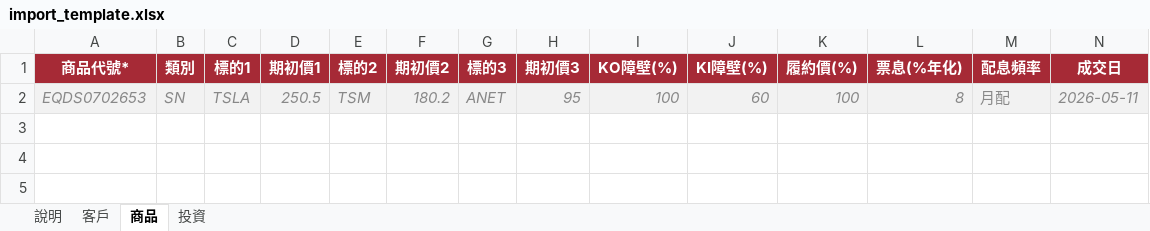
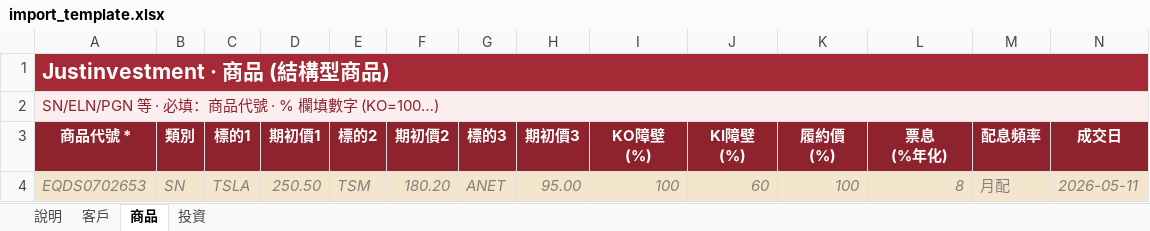
Before and after one commit to jaywang0815/investment-system, an Excel workbook: templates/import_template.xlsx, sheet 商品, drawn as a sheet; only a part is shown; values as stored, in another font and other column widths than the file's, no borders; addresses are those after the commit; rows hold the shown columns only; ↵ is a line break in a cell; the diff covers the shown part only; the diff names each change by its address in the sheet, - before the commit and + after, or states it on an @@ line.

```diff
--- a/templates/import_template.xlsx (sheet 商品)
+++ b/templates/import_template.xlsx (sheet 商品)
+row 1: Justinvestment · 商品 (結構型商品)
+row 2: SN/ELN/PGN 等 · 必填：商品代號 · % 欄填數字 (KO=100…)
-A3: 商品代號*
+A3: 商品代號 *
-I3: KO障壁(%)
+I3: KO障壁 ↵ (%)
-J3: KI障壁(%)
+J3: KI障壁 ↵ (%)
-K3: 履約價(%)
+K3: 履約價 ↵ (%)
-L3: 票息(%年化)
+L3: 票息 ↵ (%年化)
-A4:N4 fill: #F2F2F2
+A4:N4 fill: #F3E6CC
-D4 (期初價1): 250.5
+D4 (期初價1): 250.50
-F4 (期初價2): 180.2
+F4 (期初價2): 180.20
-H4 (期初價3): 95
+H4 (期初價3): 95.00
```
Also changed, not shown: cell formats elsewhere in this sheet, sheet 說明, sheet 投資, sheet 客戶, 1 other file.
